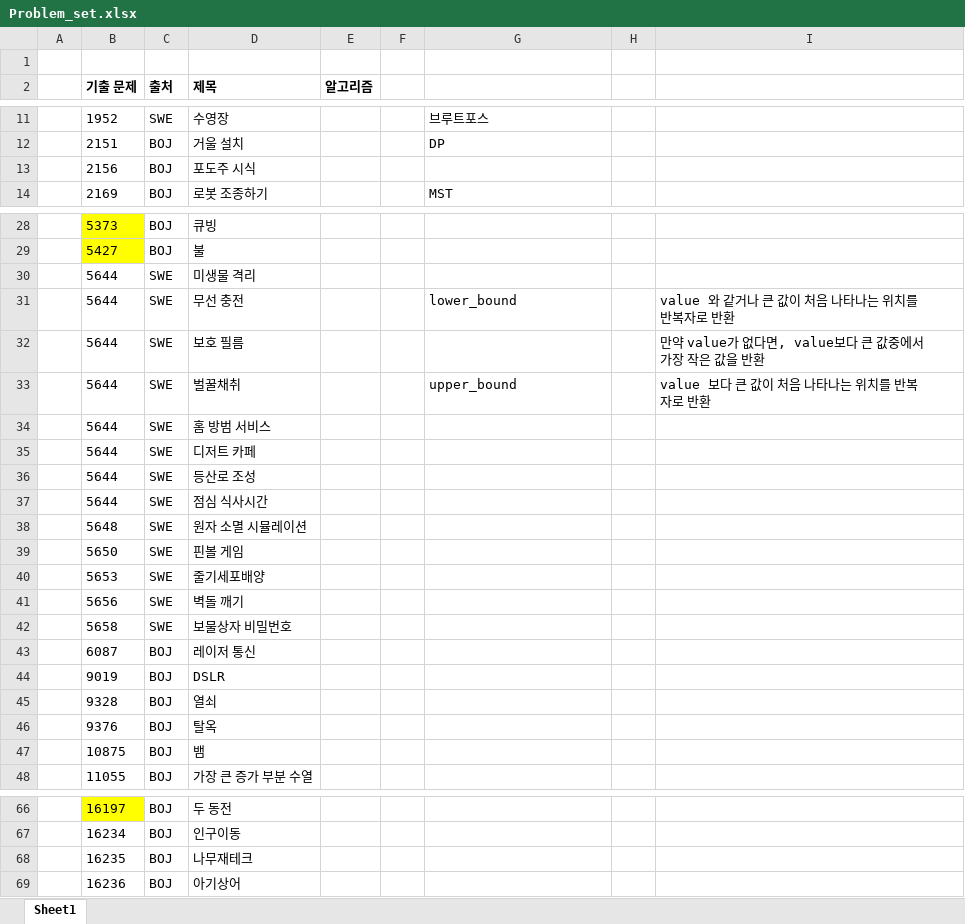
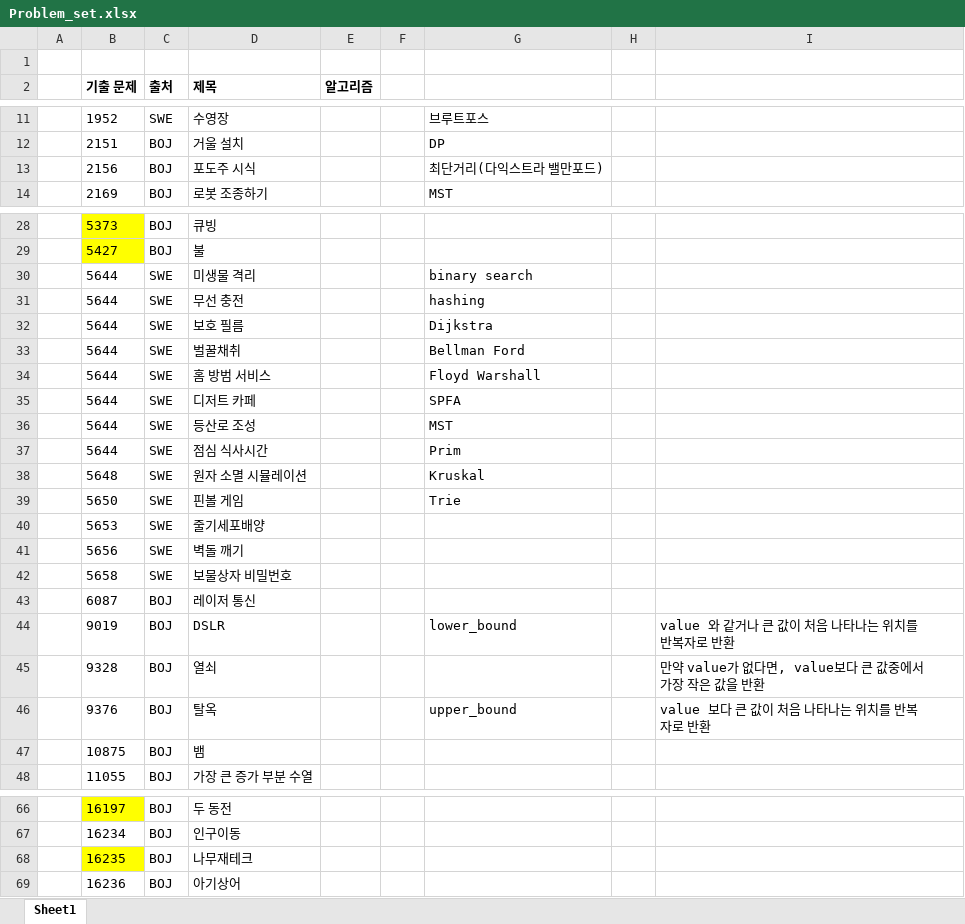
Before and after one commit to ros008/algorithm, an Excel workbook: Problem_set.xlsx, sheet Sheet1, drawn as a sheet; only a part is shown, gaps mark what is left out; values as stored, in another font and other column widths than the file's, no borders; the diff names each change by its address in the sheet, - before the commit and + after, or states it on an @@ line.

```diff
--- a/Problem_set.xlsx (sheet Sheet1)
+++ b/Problem_set.xlsx (sheet Sheet1)
-G13: (empty)
+G13: 최단거리(다익스트라 밸만포드)
-G30: (empty)
+G30: binary search
-G31: lower_bound
+G31: hashing
-I31: value 와 같거나 큰 값이 처음 나타나는 위치를 반복자로 반환
+I31: (empty)
-G32: (empty)
+G32: Dijkstra
-I32: 만약 value가 없다면, value보다 큰 값중에서 가장 작은 값을 반환
+I32: (empty)
-G33: upper_bound
+G33: Bellman Ford
-I33: value 보다 큰 값이 처음 나타나는 위치를 반복자로 반환
+I33: (empty)
-G34: (empty)
+G34: Floyd Warshall
-G35: (empty)
+G35: SPFA
-G36: (empty)
+G36: MST
-G37: (empty)
+G37: Prim
-G38: (empty)
+G38: Kruskal
-G39: (empty)
+G39: Trie
-G44: (empty)
+G44: lower_bound
-I44: (empty)
+I44: value 와 같거나 큰 값이 처음 나타나는 위치를 반복자로 반환
-I45: (empty)
+I45: 만약 value가 없다면, value보다 큰 값중에서 가장 작은 값을 반환
-G46: (empty)
+G46: upper_bound
-I46: (empty)
+I46: value 보다 큰 값이 처음 나타나는 위치를 반복자로 반환
-B68 fill: none
+B68 fill: #FFFF00
```
Also changed, not shown: 2 other files.
